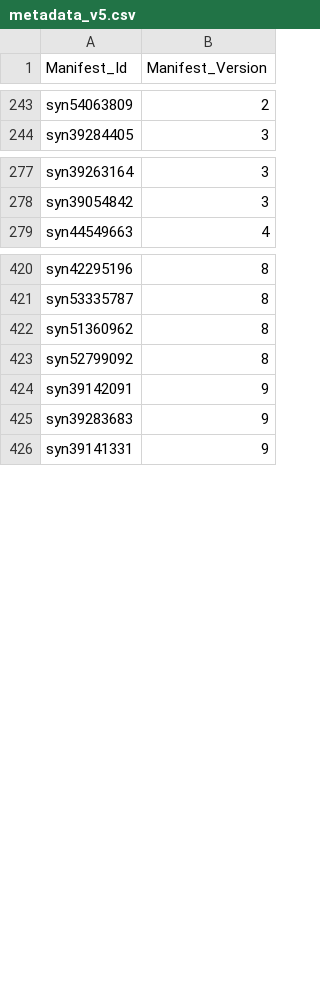
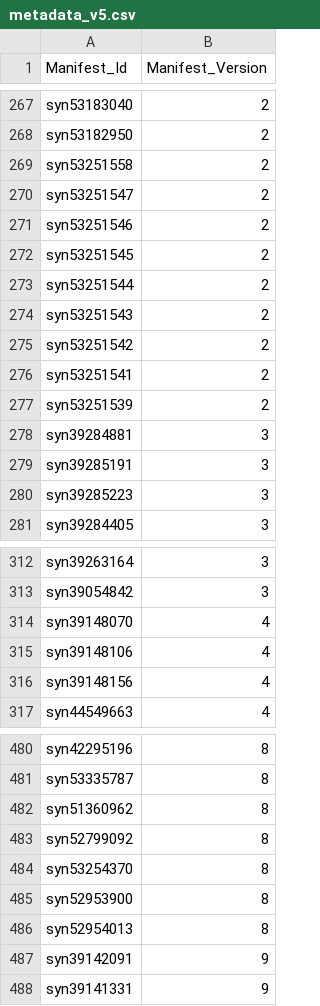
Before and after one commit to ncihtan/htan-portal, a CSV file: data/metadata_v5.csv, drawn as a sheet; only a part is shown, gaps mark what is left out; removed rows and columns are numbered as before the commit, all else as after; the diff covers the shown part only; the diff names each change by its address in the sheet, - before the commit and + after, or states it on an @@ line.

```diff
--- a/data/metadata_v5.csv
+++ b/data/metadata_v5.csv
-A267 (Manifest_Id): syn54063809
+A267 (Manifest_Id): syn53183040
+row 268: syn53182950 | 2
+row 269: syn53251558 | 2
+row 270: syn53251547 | 2
+row 271: syn53251546 | 2
+row 272: syn53251545 | 2
+row 273: syn53251544 | 2
+row 274: syn53251543 | 2
+row 275: syn53251542 | 2
+row 276: syn53251541 | 2
+row 277: syn53251539 | 2
+row 278: syn39284881 | 3
+row 279: syn39285191 | 3
+row 280: syn39285223 | 3
+row 314: syn39148070 | 4
+row 315: syn39148106 | 4
+row 316: syn39148156 | 4
+row 484: syn53254370 | 8
+row 485: syn52953900 | 8
+row 486: syn52954013 | 8
-row 425: syn39283683 | 9
```
Also changed, not shown: 63 added rows and 13 removed rows elsewhere in this file, 4 other files.
